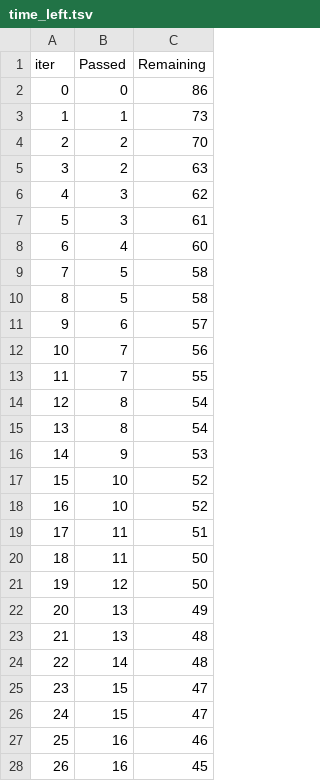
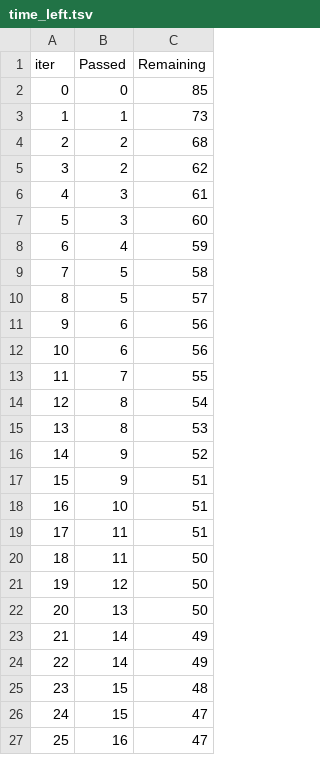
Before and after one commit to adreeja06/mlproject, a TSV file: catboost_info/time_left.tsv, drawn as a sheet; only a part is shown; removed rows and columns are numbered as before the commit, all else as after; the diff covers the shown part only; the diff names each change by its address in the sheet, - before the commit and + after, or states it on an @@ line.

```diff
--- a/catboost_info/time_left.tsv
+++ b/catboost_info/time_left.tsv
-C2 (Remaining): 86
+C2 (Remaining): 85
-C4 (Remaining): 70
+C4 (Remaining): 68
-C5 (Remaining): 63
+C5 (Remaining): 62
-row 6: 4 | 3 | 62
@@ column A (iter) renumbered between rows 6 and 96 @@
+row 7: 5 | 3 | 60
-C8 (Remaining): 60
+C8 (Remaining): 59
-C10 (Remaining): 58
+C10 (Remaining): 57
-C11 (Remaining): 57
+C11 (Remaining): 56
-B12 (Passed): 7
+B12 (Passed): 6
-C15 (Remaining): 54
+C15 (Remaining): 53
-C16 (Remaining): 53
+C16 (Remaining): 52
-row 17: 15 | 10 | 52
+row 17: 15 | 9 | 51
-C18 (Remaining): 52
+C18 (Remaining): 51
-C22 (Remaining): 49
+C22 (Remaining): 50
-row 23: 21 | 13 | 48
-C23 (Remaining): 48
+C23 (Remaining): 49
+row 24: 22 | 14 | 49
+row 25: 23 | 15 | 48
-row 26: 24 | 15 | 47
-C27 (Remaining): 46
+C27 (Remaining): 47
-row 28: 26 | 16 | 45
```
Also changed, not shown: 10 added rows, 9 removed rows and 64 edited cells elsewhere in this file, 4 other files.
